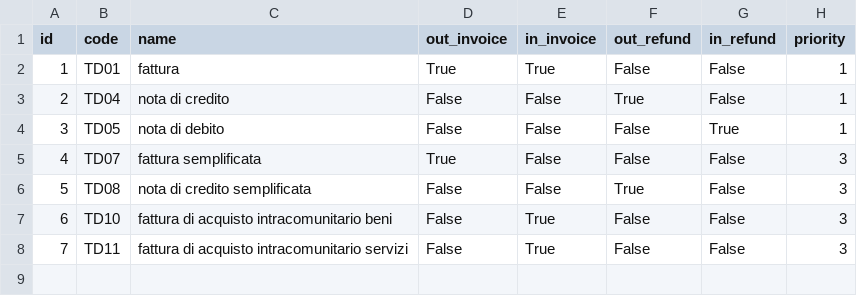
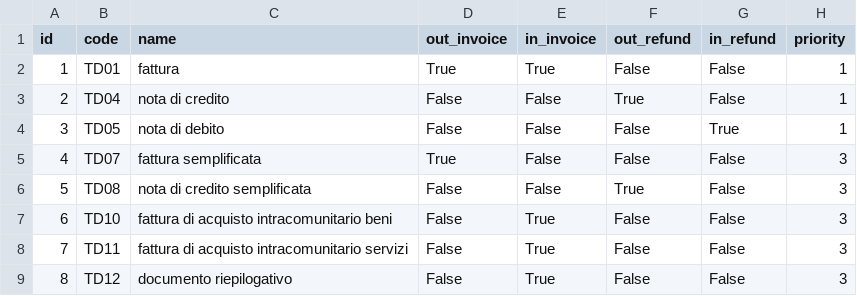
Before and after one commit to OCA/l10n-italy, a CSV file: l10n_it_fiscal_document_type/data/fiscal.document.type.csv, drawn as a sheet; the diff names each change by its address in the sheet, - before the commit and + after, or states it on an @@ line.

Commit message:
[IMP] fiscal document type TD12

```diff
--- a/l10n_it_fiscal_document_type/data/fiscal.document.type.csv
+++ b/l10n_it_fiscal_document_type/data/fiscal.document.type.csv
+row 9: 8 | TD12 | documento riepilogativo | False | True | False | False | 3
```
